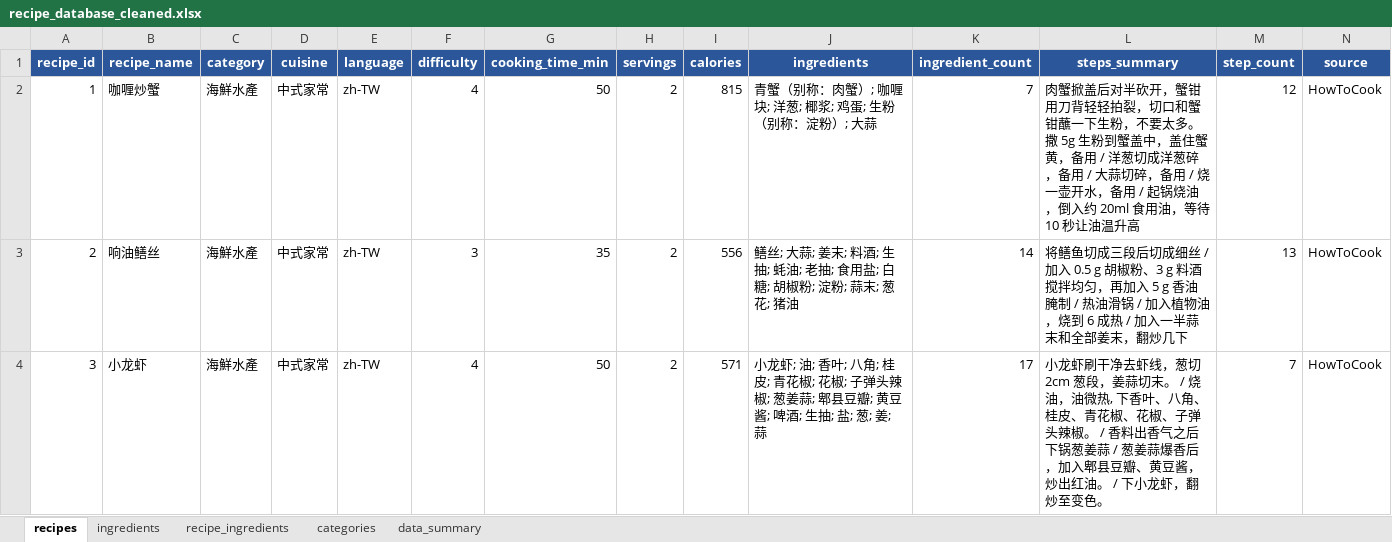
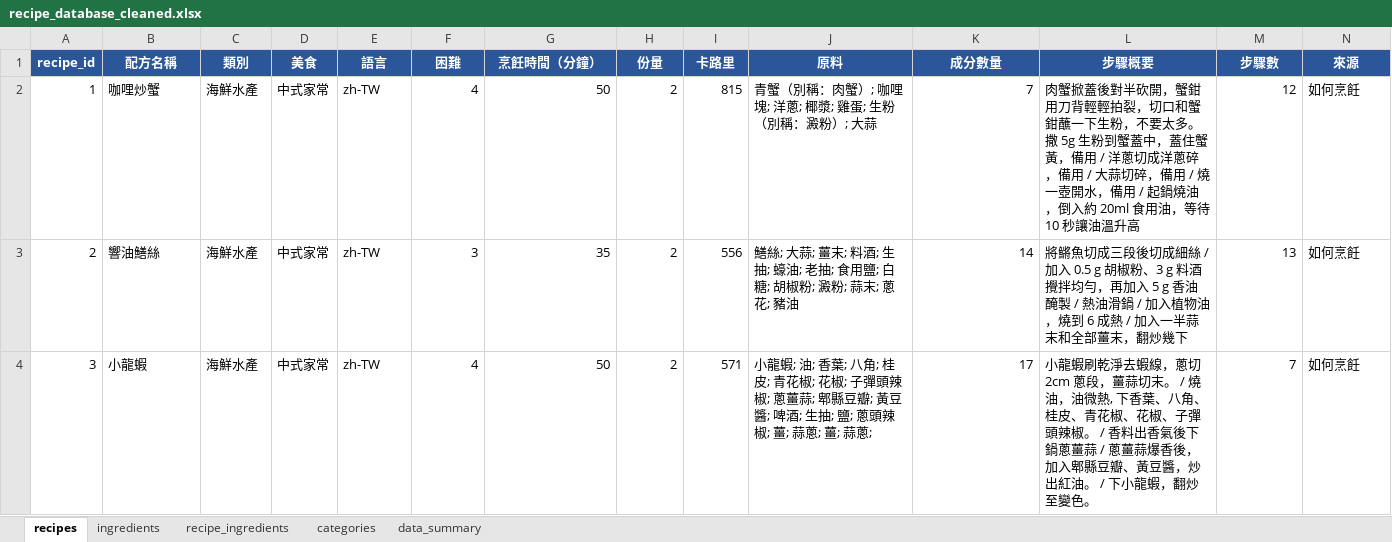
Before and after one commit to ellatso/recipe-recommender, an Excel workbook: recipe_database_cleaned.xlsx, sheet recipes, drawn as a sheet; only a part is shown; values as stored, in another font and other column widths than the file's, no borders; charts and pictures not drawn; the diff covers the shown part only; the diff names each change by its address in the sheet, - before the commit and + after, or states it on an @@ line.

```diff
--- a/recipe_database_cleaned.xlsx (sheet recipes)
+++ b/recipe_database_cleaned.xlsx (sheet recipes)
-B1: recipe_name
+B1: 配方名稱
-C1: category
+C1: 類別
-D1: cuisine
+D1: 美食
-E1: language
+E1: 語言
-F1: difficulty
+F1: 困難
-G1: cooking_time_min
+G1: 烹飪時間（分鐘）
-H1: servings
+H1: 份量
-I1: calories
+I1: 卡路里
-J1: ingredients
+J1: 原料
-K1: ingredient_count
+K1: 成分數量
-L1: steps_summary
+L1: 步驟概要
-M1: step_count
+M1: 步驟數
-N1: source
+N1: 來源
-B2 (配方名稱): 咖喱炒蟹
+B2 (配方名稱): 咖哩炒蟹
-J2 (原料): 青蟹（别称：肉蟹）; 咖喱块; 洋葱; 椰浆; 鸡蛋; 生粉（别称：淀粉）; 大蒜
+J2 (原料): 青蟹（別稱：肉蟹）; 咖哩塊; 洋蔥; 椰漿; 雞蛋; 生粉（別稱：澱粉）; 大蒜
-L2 (步驟概要): 肉蟹掀盖后对半砍开，蟹钳用刀背轻轻拍裂，切口和蟹钳蘸一下生粉，不要太多。撒 5g 生粉到蟹盖中，盖住蟹黄，备用 / 洋葱切成洋葱碎，备用 / 大蒜切碎，备用 / 烧一壶开水，备用 / 起锅烧油，倒入约 20ml 食用油，等待 10 秒让油温升高
+L2 (步驟概要): 肉蟹掀蓋後對半砍開，蟹鉗用刀背輕輕拍裂，切口和蟹鉗蘸一下生粉，不要太多。撒 5g 生粉到蟹蓋中，蓋住蟹黃，備用 / 洋蔥切成洋蔥碎，備用 / 大蒜切碎，備用 / 燒一壺開水，備用 / 起鍋燒油，倒入約 20ml 食用油，等待 10 秒讓油溫升高
-N2:N4 (來源): HowToCook
+N2:N4 (來源): 如何烹飪
-B3 (配方名稱): 响油鳝丝
+B3 (配方名稱): 響油鱔絲
-J3 (原料): 鳝丝; 大蒜; 姜末; 料酒; 生抽; 蚝油; 老抽; 食用盐; 白糖; 胡椒粉; 淀粉; 蒜末; 葱花; 猪油
+J3 (原料): 鱔絲; 大蒜; 薑末; 料酒; 生抽; 蠔油; 老抽; 食用鹽; 白糖; 胡椒粉; 澱粉; 蒜末; 蔥花; 豬油
-L3 (步驟概要): 将鳝鱼切成三段后切成细丝 / 加入 0.5 g 胡椒粉、3 g 料酒搅拌均匀，再加入 5 g 香油腌制 / 热油滑锅 / 加入植物油，烧到 6 成热 / 加入一半蒜末和全部姜末，翻炒几下
+L3 (步驟概要): 將鱂魚切成三段後切成細絲 / 加入 0.5 g 胡椒粉、3 g 料酒攪拌均勻，再加入 5 g 香油醃製 / 熱油滑鍋 / 加入植物油，燒到 6 成熱 / 加入一半蒜末和全部薑末，翻炒幾下
-B4 (配方名稱): 小龙虾
+B4 (配方名稱): 小龍蝦
-J4 (原料): 小龙虾; 油; 香叶; 八角; 桂皮; 青花椒; 花椒; 子弹头辣椒; 葱姜蒜; 郫县豆瓣; 黄豆酱; 啤酒; 生抽; 盐; 葱; 姜; 蒜
+J4 (原料): 小龍蝦; 油; 香葉; 八角; 桂皮; 青花椒; 花椒; 子彈頭辣椒; 蔥薑蒜; 郫縣豆瓣; 黃豆醬; 啤酒; 生抽; 鹽; 蔥頭辣椒; 薑; 蒜蔥; 薑; 蒜蔥;
-L4 (步驟概要): 小龙虾刷干净去虾线，葱切 2cm 葱段，姜蒜切末。 / 烧油，油微热, 下香叶、八角、桂皮、青花椒、花椒、子弹头辣椒。 / 香料出香气之后下锅葱姜蒜 / 葱姜蒜爆香后，加入郫县豆瓣、黄豆酱，炒出红油。 / 下小龙虾，翻炒至变色。
+L4 (步驟概要): 小龍蝦刷乾淨去蝦線，蔥切 2cm 蔥段，薑蒜切末。 / 燒油，油微熱, 下香葉、八角、桂皮、青花椒、花椒、子彈頭辣椒。 / 香料出香氣後下鍋蔥薑蒜 / 蔥薑蒜爆香後，加入郫縣豆瓣、黃豆醬，炒出紅油。 / 下小龍蝦，翻炒至變色。
```
Also changed, not shown: 1533 edited cells elsewhere in this sheet, sheet recipe_ingredients, sheet ingredients, sheet categories, charts or pictures, 2 other files.
